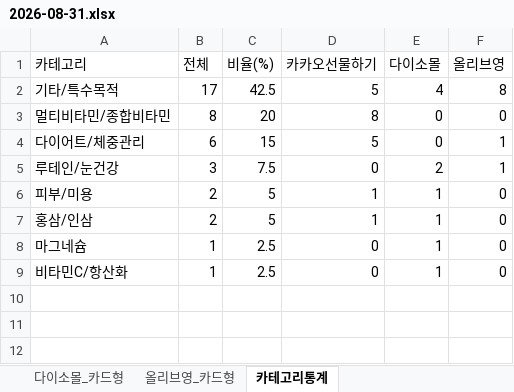
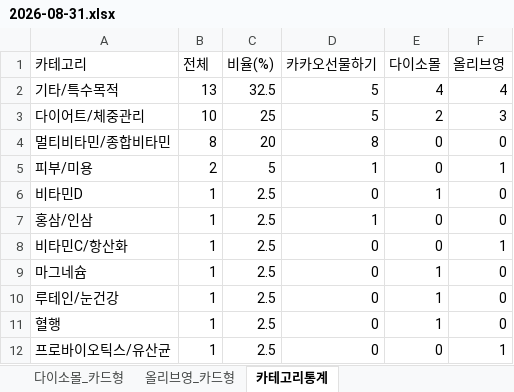
Before and after one commit to primexx98-sudo/online-mall-ranking, an Excel workbook: data/daily/2026-08/2026-08-31.xlsx, sheet 카테고리통계, drawn as a sheet; values as stored, in another font and other column widths than the file's, no borders; removed rows and columns are numbered as before the commit, all else as after; the diff names each change by its address in the sheet, - before the commit and + after, or states it on an @@ line.

```diff
--- a/data/daily/2026-08/2026-08-31.xlsx (sheet 카테고리통계)
+++ b/data/daily/2026-08/2026-08-31.xlsx (sheet 카테고리통계)
-B2 (전체): 17
+B2 (전체): 13
-C2 (비율(%)): 42.5
+C2 (비율(%)): 32.5
-F2 (올리브영): 8
+F2 (올리브영): 4
+row 3: 다이어트/체중관리 | 10 | 25 | 5 | 2 | 3
-row 4: 다이어트/체중관리 | 6 | 15 | 5 | 0 | 1
-row 5: 루테인/눈건강 | 3 | 7.5 | 0 | 2 | 1
-E5 (다이소몰): 1
+E5 (다이소몰): 0
-F5 (올리브영): 0
+F5 (올리브영): 1
+row 6: 비타민D | 1 | 2.5 | 0 | 1 | 0
-B7 (전체): 2
+B7 (전체): 1
-C7 (비율(%)): 5
+C7 (비율(%)): 2.5
-E7 (다이소몰): 1
+E7 (다이소몰): 0
+row 8: 비타민C/항산화 | 1 | 2.5 | 0 | 0 | 1
-A10 (카테고리): 비타민C/항산화
+A10 (카테고리): 루테인/눈건강
+row 11: 혈행 | 1 | 2.5 | 0 | 1 | 0
+row 12: 프로바이오틱스/유산균 | 1 | 2.5 | 0 | 0 | 1
```
Also changed, not shown: sheet 올리브영_카드형, sheet 다이소몰_카드형, sheet 카카오선물하기_카드형, charts or pictures.
